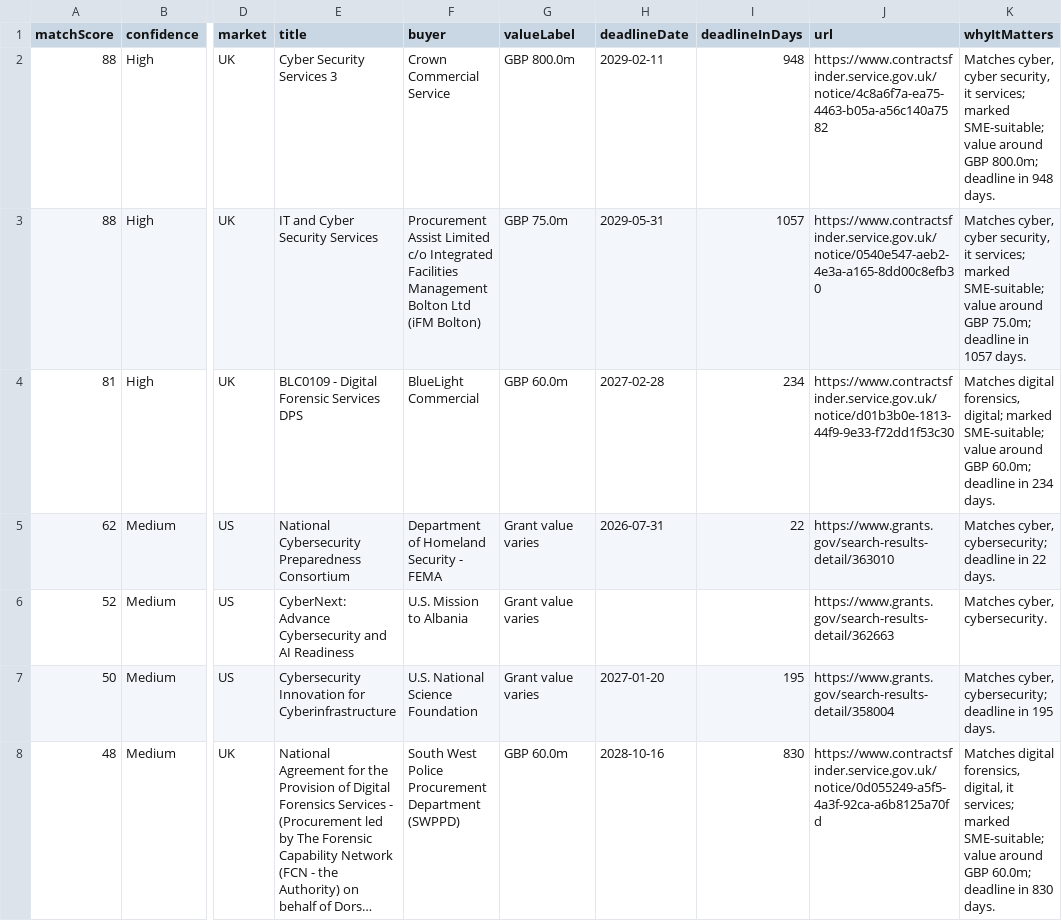
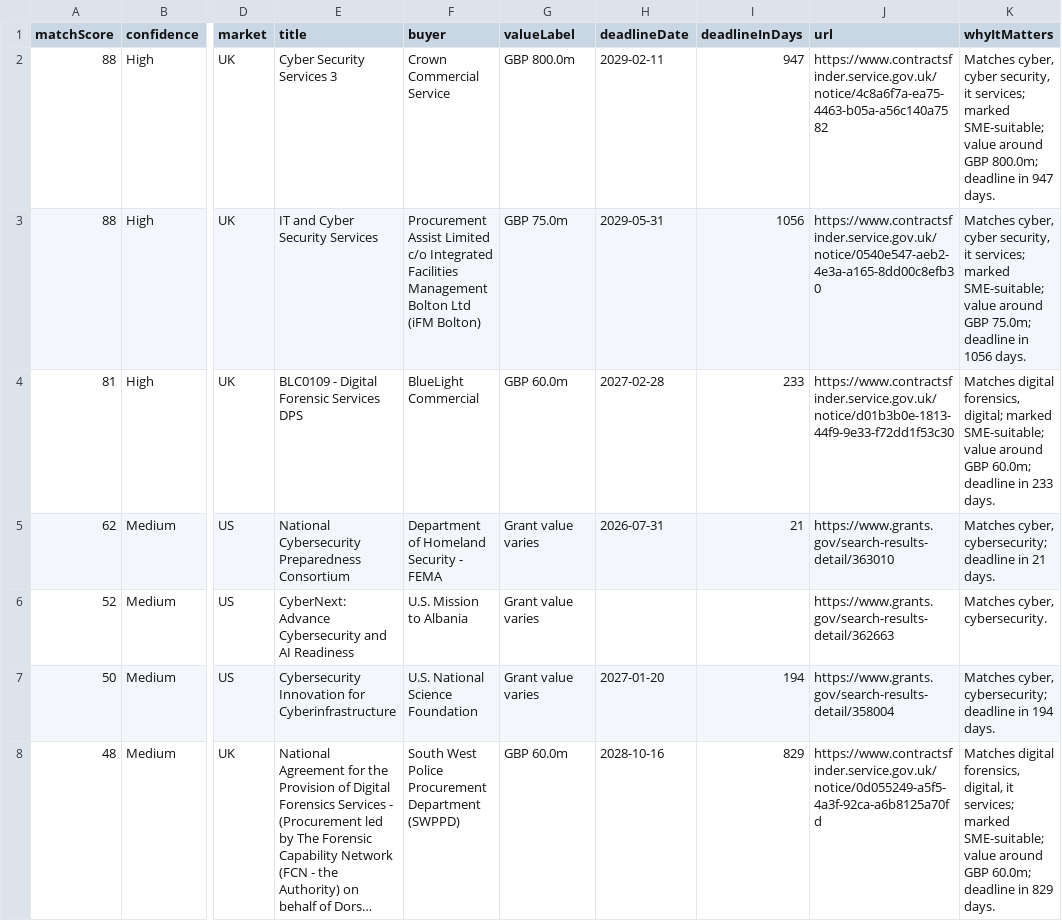
Before and after one commit to ShmGHub/cybertender-radar, a CSV file: docs/data/opportunities.csv, drawn as a sheet; only a part is shown, gaps mark what is left out; long unchanged cells end in …; the diff names each change by its address in the sheet, - before the commit and + after, or states it on an @@ line.

```diff
--- a/docs/data/opportunities.csv
+++ b/docs/data/opportunities.csv
-I2 (deadlineInDays): 948
+I2 (deadlineInDays): 947
-K2 (whyItMatters): …deadline in 948 days.
+K2 (whyItMatters): …deadline in 947 days.
-I3 (deadlineInDays): 1057
+I3 (deadlineInDays): 1056
-K3 (whyItMatters): …deadline in 1057 days.
+K3 (whyItMatters): …deadline in 1056 days.
-I4 (deadlineInDays): 234
+I4 (deadlineInDays): 233
-K4 (whyItMatters): …deadline in 234 days.
+K4 (whyItMatters): …deadline in 233 days.
-I5 (deadlineInDays): 22
+I5 (deadlineInDays): 21
-K5 (whyItMatters): …deadline in 22 days.
+K5 (whyItMatters): …deadline in 21 days.
-I7 (deadlineInDays): 195
+I7 (deadlineInDays): 194
-K7 (whyItMatters): …deadline in 195 days.
+K7 (whyItMatters): …deadline in 194 days.
-I8 (deadlineInDays): 830
+I8 (deadlineInDays): 829
-K8 (whyItMatters): …deadline in 830 days.
+K8 (whyItMatters): …deadline in 829 days.
```
Also changed, not shown: 8 other files.
